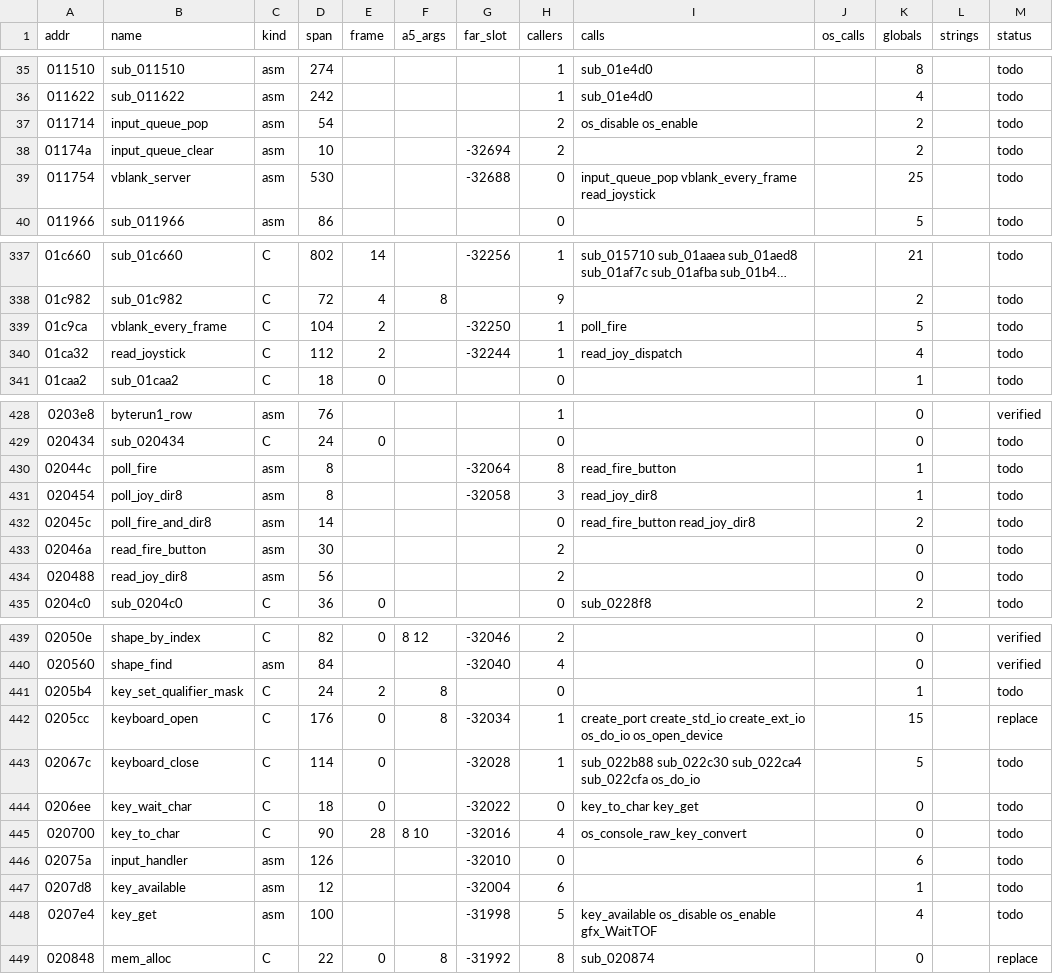
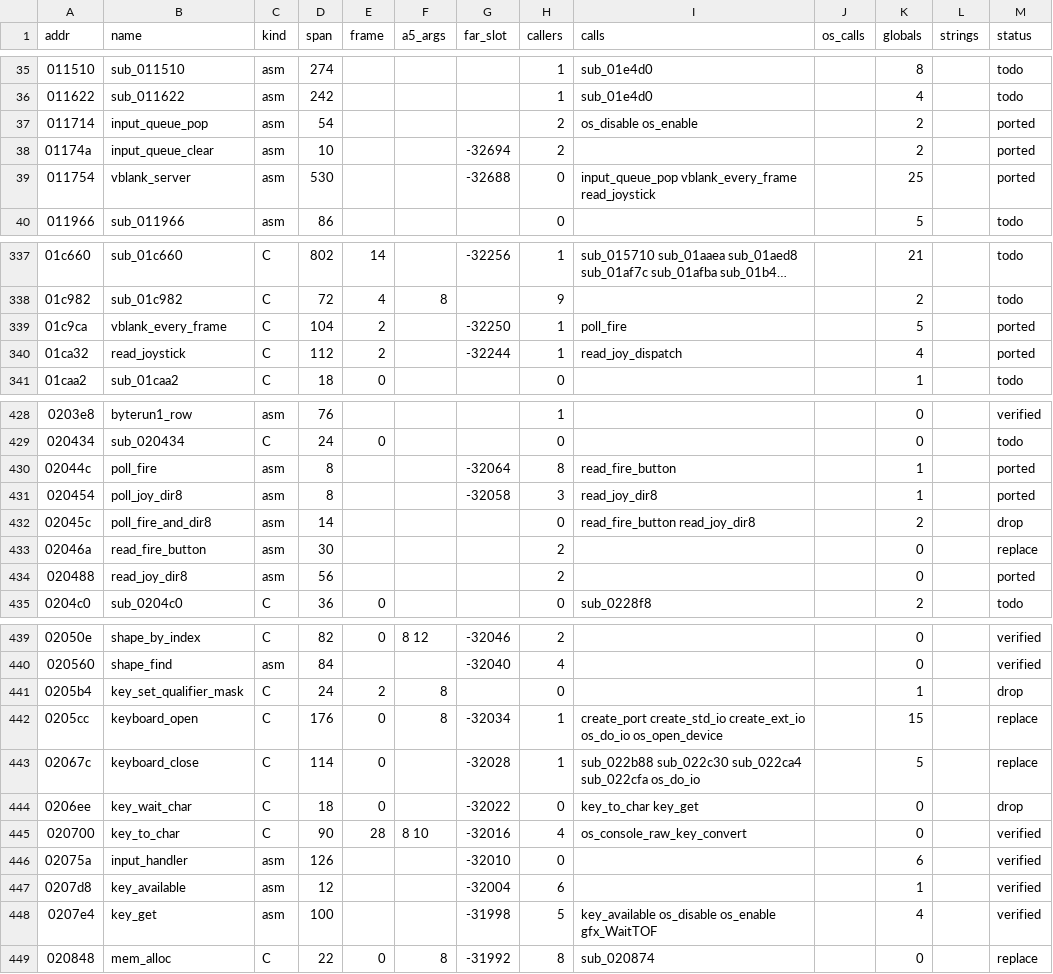
Before and after one commit to sy2002/wof-wasm, a CSV file: re/functions.csv, drawn as a sheet; only a part is shown, gaps mark what is left out; long unchanged cells end in …; the diff covers the shown part only.

```diff
--- a/re/functions.csv
+++ b/re/functions.csv
@@ -36,5 +36,5 @@ addr,name,kind,span,frame,a5_args,far_slot,callers,calls,os_calls,globals,string
 011622,sub_011622,asm,242,,,,1,sub_01e4d0,,4,,todo
-011714,input_queue_pop,asm,54,,,,2,os_disable os_enable,,2,,todo
-01174a,input_queue_clear,asm,10,,,-32694,2,,,2,,todo
-011754,vblank_server,asm,530,,,-32688,0,input_queue_pop vblank_every_frame read_joystick,,25,,todo
+011714,input_queue_pop,asm,54,,,,2,os_disable os_enable,,2,,ported
+01174a,input_queue_clear,asm,10,,,-32694,2,,,2,,ported
+011754,vblank_server,asm,530,,,-32688,0,input_queue_pop vblank_every_frame read_joystick,,25,,ported
 011966,sub_011966,asm,86,,,,0,,,5,,todo
@@ -338,4 +338,4 @@ addr,name,kind,span,frame,a5_args,far_slot,callers,calls,os_calls,globals,string
 01c982,sub_01c982,C,72,4,8,,9,,,2,,todo
-01c9ca,vblank_every_frame,C,104,2,,-32250,1,poll_fire,,5,,todo
-01ca32,read_joystick,C,112,2,,-32244,1,read_joy_dispatch,,4,,todo
+01c9ca,vblank_every_frame,C,104,2,,-32250,1,poll_fire,,5,,ported
+01ca32,read_joystick,C,112,2,,-32244,1,read_joy_dispatch,,4,,ported
 01caa2,sub_01caa2,C,18,0,,,0,,,1,,todo
@@ -429,7 +429,7 @@ addr,name,kind,span,frame,a5_args,far_slot,callers,calls,os_calls,globals,string
 020434,sub_020434,C,24,0,,,0,,,0,,todo
-02044c,poll_fire,asm,8,,,-32064,8,read_fire_button,,1,,todo
-020454,poll_joy_dir8,asm,8,,,-32058,3,read_joy_dir8,,1,,todo
-02045c,poll_fire_and_dir8,asm,14,,,,0,read_fire_button read_joy_dir8,,2,,todo
-02046a,read_fire_button,asm,30,,,,2,,,0,,todo
-020488,read_joy_dir8,asm,56,,,,2,,,0,,todo
+02044c,poll_fire,asm,8,,,-32064,8,read_fire_button,,1,,ported
+020454,poll_joy_dir8,asm,8,,,-32058,3,read_joy_dir8,,1,,ported
+02045c,poll_fire_and_dir8,asm,14,,,,0,read_fire_button read_joy_dir8,,2,,drop
+02046a,read_fire_button,asm,30,,,,2,,,0,,replace
+020488,read_joy_dir8,asm,56,,,,2,,,0,,ported
 0204c0,sub_0204c0,C,36,0,,,0,sub_0228f8,,2,,todo
@@ -440,10 +440,10 @@ addr,name,kind,span,frame,a5_args,far_slot,callers,calls,os_calls,globals,string
 020560,shape_find,asm,84,,,-32040,4,,,0,,verified
-0205b4,key_set_qualifier_mask,C,24,2,8,,0,,,1,,todo
+0205b4,key_set_qualifier_mask,C,24,2,8,,0,,,1,,drop
 0205cc,keyboard_open,C,176,0,8,-32034,1,create_port create_std_io create_ext_io os_do_io os_open_device,,15,,replace
-02067c,keyboard_close,C,114,0,,-32028,1,sub_022b88 sub_022c30 sub_022ca4 sub_022cfa os_do_io,,5,,todo
-0206ee,key_wait_char,C,18,0,,-32022,0,key_to_char key_get,,0,,todo
-020700,key_to_char,C,90,28,8 10,-32016,4,os_console_raw_key_convert,,0,,todo
-02075a,input_handler,asm,126,,,-32010,0,,,6,,todo
-0207d8,key_available,asm,12,,,-32004,6,,,1,,todo
-0207e4,key_get,asm,100,,,-31998,5,key_available os_disable os_enable gfx_WaitTOF,,4,,todo
+02067c,keyboard_close,C,114,0,,-32028,1,sub_022b88 sub_022c30 sub_022ca4 sub_022cfa os_do_io,,5,,replace
+0206ee,key_wait_char,C,18,0,,-32022,0,key_to_char key_get,,0,,drop
+020700,key_to_char,C,90,28,8 10,-32016,4,os_console_raw_key_convert,,0,,verified
+02075a,input_handler,asm,126,,,-32010,0,,,6,,verified
+0207d8,key_available,asm,12,,,-32004,6,,,1,,verified
+0207e4,key_get,asm,100,,,-31998,5,key_available os_disable os_enable gfx_WaitTOF,,4,,verified
 020848,mem_alloc,C,22,0,8,-31992,8,sub_020874,,0,,replace
```
Also changed, not shown: 2 edited cells elsewhere in this file, 21 other files.
